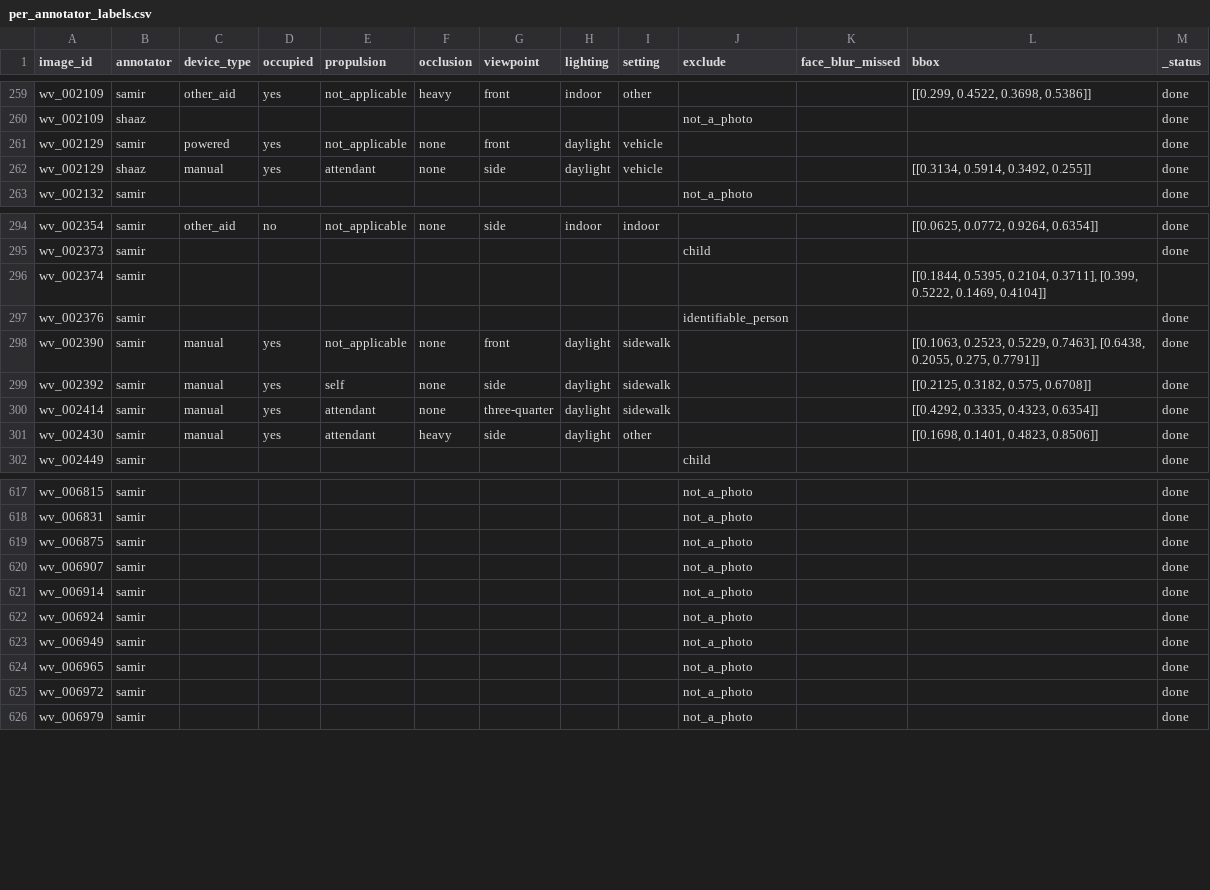
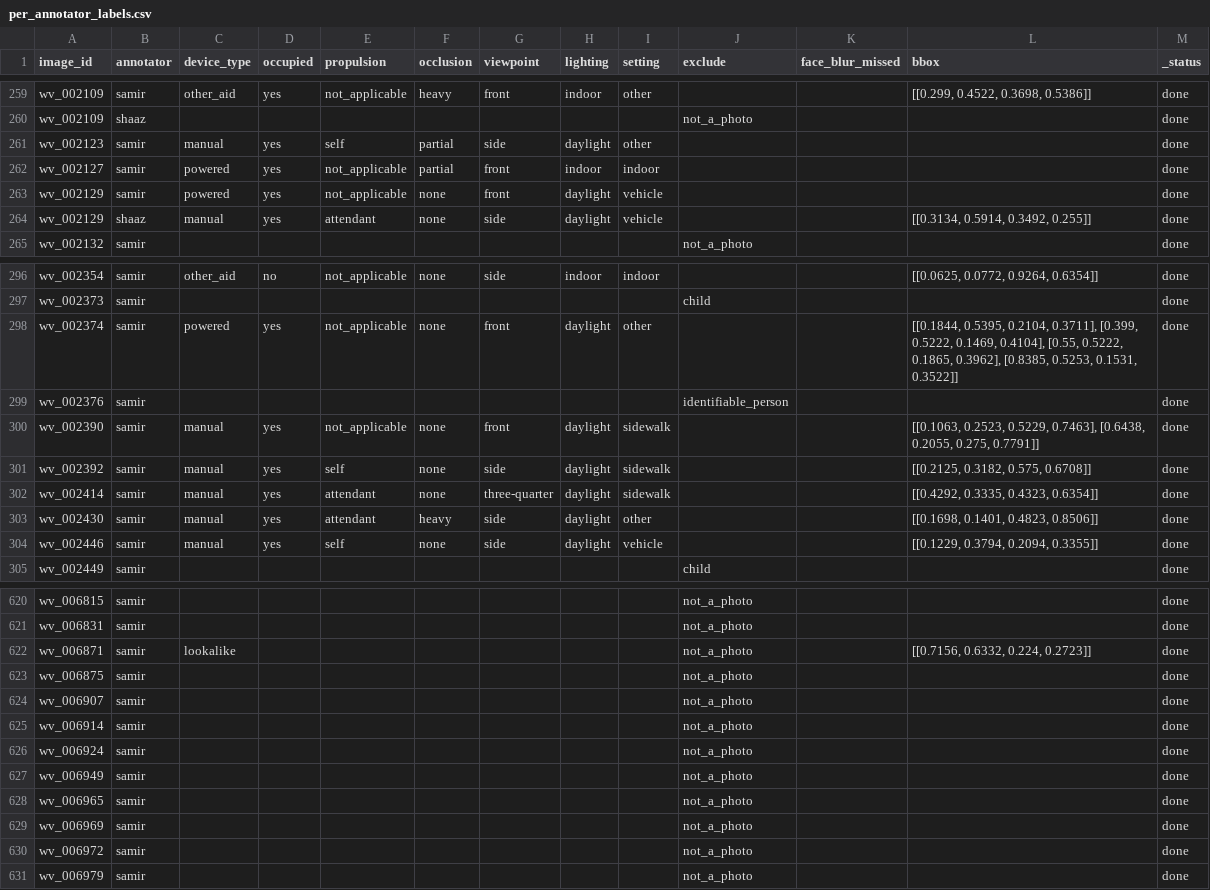
Before and after one commit to Mi3-Lab/MAID, a CSV file: derived/per_annotator_labels.csv, drawn as a sheet; only a part is shown, gaps mark what is left out; removed rows and columns are numbered as before the commit, all else as after; the diff names each change by its address in the sheet, - before the commit and + after, or states it on an @@ line.

```diff
--- a/derived/per_annotator_labels.csv
+++ b/derived/per_annotator_labels.csv
+row 261: wv_002123 | samir | manual | yes | self | partial | side | daylight | other |  |  |  | done
+row 262: wv_002127 | samir | powered | yes | not_applicable | partial | front | indoor | indoor |  |  |  | done
-row 296: wv_002374 | samir |  |  |  |  |  |  |  |  |  | [[0.1844, 0.5395, 0.2104, 0.3711], [0.399, 0.5222, 0.1469, 0.4104]]
+row 298: wv_002374 | samir | powered | yes | not_applicable | none | front | daylight | other |  |  | [[0.1844, 0.5395, 0.2104, 0.3711], [0.399, 0.5222, 0.1469, 0.4104], [0.55, 0.5222, 0.1865, 0.3962], [0.8385, 0.5253, 0.1531, 0.3522]] | done
+row 304: wv_002446 | samir | manual | yes | self | none | side | daylight | vehicle |  |  | [[0.1229, 0.3794, 0.2094, 0.3355]] | done
+row 622: wv_006871 | samir | lookalike |  |  |  |  |  |  | not_a_photo |  | [[0.7156, 0.6332, 0.224, 0.2723]] | done
+row 629: wv_006969 | samir |  |  |  |  |  |  |  | not_a_photo |  |  | done
```
Also changed, not shown: derived/labels.csv, 5 other files.
